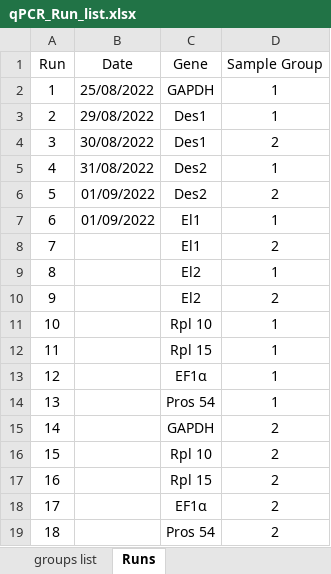
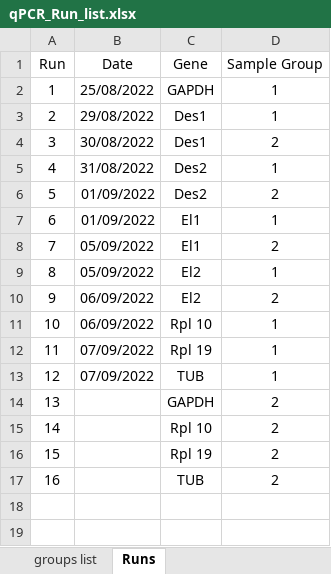
Before and after one commit to NicoleSM/BeeInternship, an Excel workbook: data/raw/Plasticity/qPCR_Run_list.xlsx, sheet Runs, drawn as a sheet; values as stored, in another font and other column widths than the file's, no borders; removed rows and columns are numbered as before the commit, all else as after; the diff names each change by its address in the sheet, - before the commit and + after, or states it on an @@ line.

Commit message:
Updated qPCR run list with changes to reference genes used.

```diff
--- a/data/raw/Plasticity/qPCR_Run_list.xlsx (sheet Runs)
+++ b/data/raw/Plasticity/qPCR_Run_list.xlsx (sheet Runs)
-B8:B9 (Date): (empty)
+B8:B9 (Date): 05/09/2022
-B10:B11 (Date): (empty)
+B10:B11 (Date): 06/09/2022
-row 12: 11 |  | Rpl 15 | 1
-row 13: 12 |  | EF1α | 1
-row 14: 13 |  | Pros 54 | 1
+row 12: 11 | 07/09/2022 | Rpl 19 | 1
+row 13: 12 | 07/09/2022 | TUB | 1
@@ column A (Run) renumbered between rows 14 and 17 @@
-C16 (Gene): Rpl 15
+C16 (Gene): Rpl 19
-C17 (Gene): EF1α
+C17 (Gene): TUB
-row 19: 18 |  | Pros 54 | 2
```
Also changed, not shown: sheet groups list.
